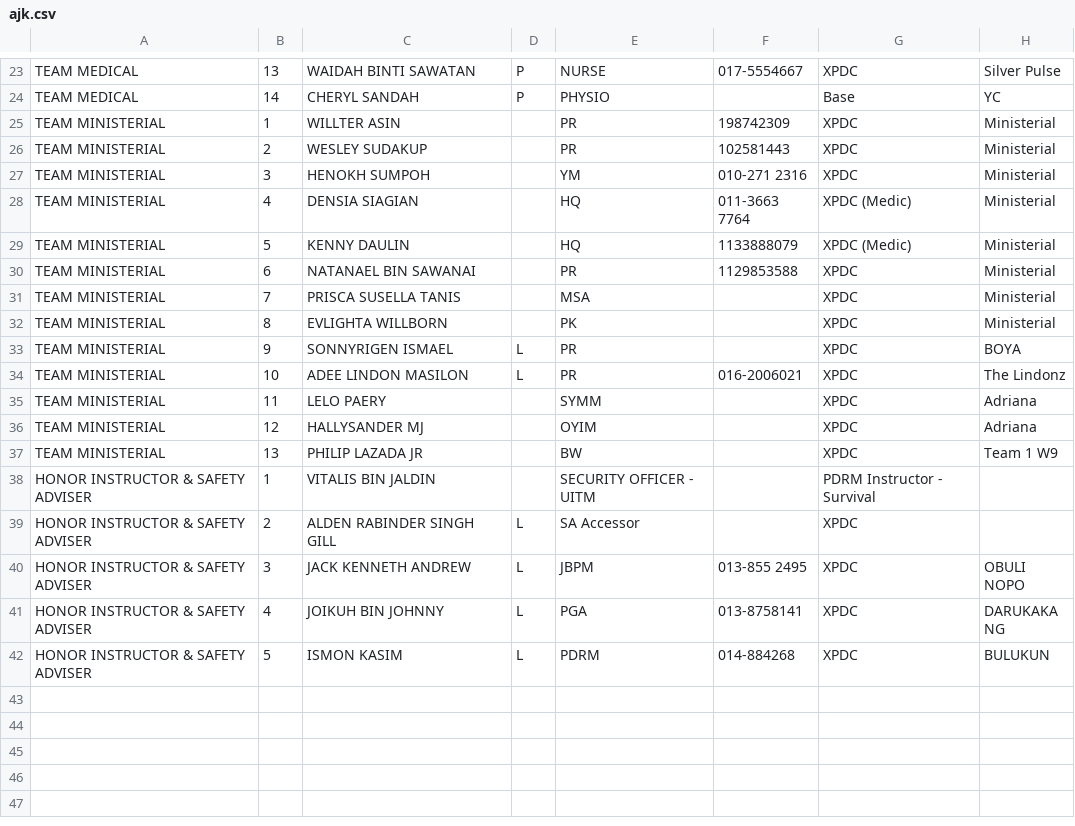
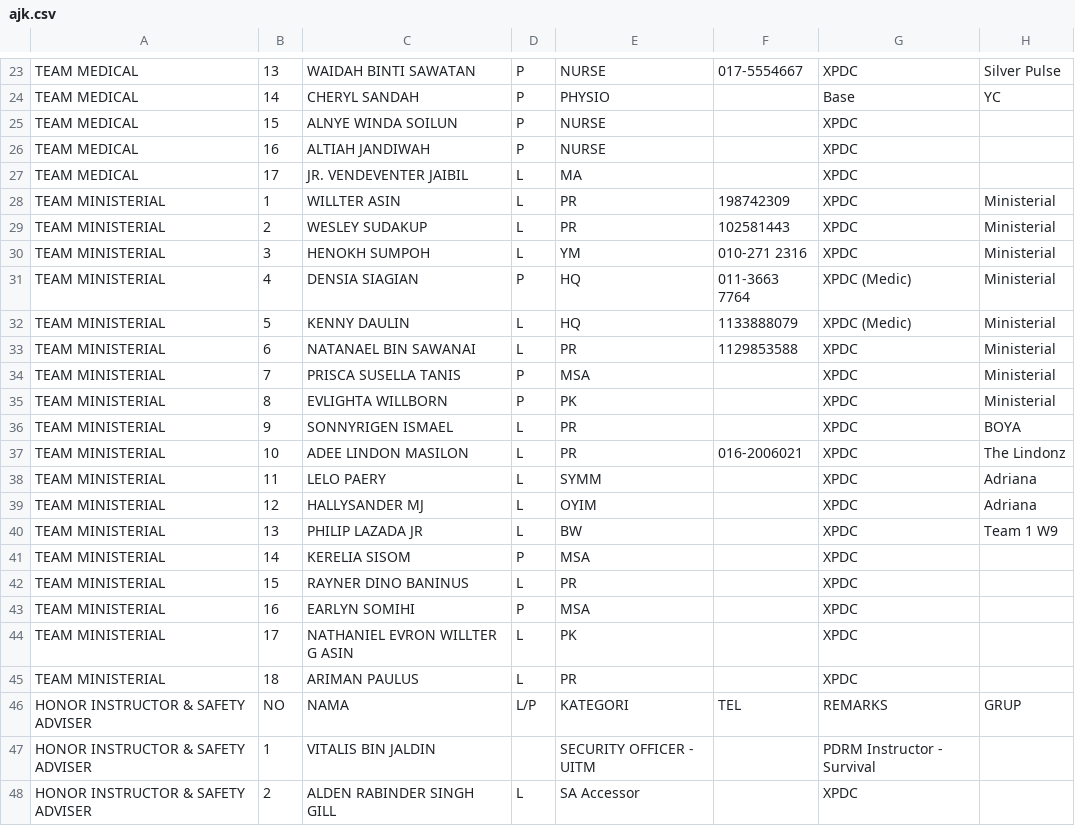
Before and after one commit to cgfusion/p2, a CSV file: ajk.csv, drawn as a sheet; only a part is shown, gaps mark what is left out; the shorter side is filled out with more unchanged rows.

Commit message:
Add files via upload

```diff
--- a/ajk.csv
+++ b/ajk.csv
@@ -24,15 +24,24 @@ TEAM MEDICAL,13,WAIDAH BINTI SAWATAN,P,NURSE,017-5554667,XPDC,Silver Pulse
 TEAM MEDICAL,14,CHERYL SANDAH,P,PHYSIO,,Base,YC
-TEAM MINISTERIAL,1,WILLTER ASIN,,PR,198742309,XPDC,Ministerial
-TEAM MINISTERIAL,2,WESLEY SUDAKUP,,PR,102581443,XPDC,Ministerial
-TEAM MINISTERIAL,3,HENOKH SUMPOH,,YM,010-271 2316,XPDC,Ministerial
-TEAM MINISTERIAL,4,DENSIA SIAGIAN,,HQ,011-3663 7764,XPDC (Medic),Ministerial
-TEAM MINISTERIAL,5,KENNY DAULIN,,HQ,1133888079,XPDC (Medic),Ministerial
-TEAM MINISTERIAL,6,NATANAEL BIN SAWANAI,,PR,1129853588,XPDC,Ministerial
-TEAM MINISTERIAL,7,PRISCA SUSELLA TANIS,,MSA,,XPDC,Ministerial
-TEAM MINISTERIAL,8,EVLIGHTA WILLBORN,,PK,,XPDC,Ministerial
+TEAM MEDICAL,15,ALNYE WINDA SOILUN,P,NURSE,,XPDC,
+TEAM MEDICAL,16,ALTIAH JANDIWAH,P,NURSE,,XPDC,
+TEAM MEDICAL,17,JR. VENDEVENTER JAIBIL,L,MA,,XPDC,
+TEAM MINISTERIAL,1,WILLTER ASIN,L,PR,198742309,XPDC,Ministerial
+TEAM MINISTERIAL,2,WESLEY SUDAKUP,L,PR,102581443,XPDC,Ministerial
+TEAM MINISTERIAL,3,HENOKH SUMPOH,L,YM,010-271 2316,XPDC,Ministerial
+TEAM MINISTERIAL,4,DENSIA SIAGIAN,P,HQ,011-3663 7764,XPDC (Medic),Ministerial
+TEAM MINISTERIAL,5,KENNY DAULIN,L,HQ,1133888079,XPDC (Medic),Ministerial
+TEAM MINISTERIAL,6,NATANAEL BIN SAWANAI,L,PR,1129853588,XPDC,Ministerial
+TEAM MINISTERIAL,7,PRISCA SUSELLA TANIS,P,MSA,,XPDC,Ministerial
+TEAM MINISTERIAL,8,EVLIGHTA WILLBORN,P,PK,,XPDC,Ministerial
 TEAM MINISTERIAL,9,SONNYRIGEN ISMAEL,L,PR,,XPDC,BOYA
 TEAM MINISTERIAL,10,ADEE LINDON MASILON,L,PR,016-2006021,XPDC,The Lindonz
-TEAM MINISTERIAL,11,LELO PAERY,,SYMM,,XPDC,Adriana
-TEAM MINISTERIAL,12,HALLYSANDER MJ,,OYIM,,XPDC,Adriana
-TEAM MINISTERIAL,13,PHILIP LAZADA JR,,BW,,XPDC,Team 1 W9
+TEAM MINISTERIAL,11,LELO PAERY,L,SYMM,,XPDC,Adriana
+TEAM MINISTERIAL,12,HALLYSANDER MJ,L,OYIM,,XPDC,Adriana
+TEAM MINISTERIAL,13,PHILIP LAZADA JR,L,BW,,XPDC,Team 1 W9
+TEAM MINISTERIAL,14,KERELIA SISOM,P,MSA,,XPDC,
+TEAM MINISTERIAL,15,RAYNER DINO BANINUS,L,PR,,XPDC,
+TEAM MINISTERIAL,16,EARLYN SOMIHI,P,MSA,,XPDC,
+TEAM MINISTERIAL,17,NATHANIEL EVRON WILLTER G ASIN,L,PK,,XPDC,
+TEAM MINISTERIAL,18,ARIMAN PAULUS,L,PR,,XPDC,
+HONOR INSTRUCTOR & SAFETY ADVISER,NO,NAMA,L/P,KATEGORI,TEL,REMARKS,GRUP
 HONOR INSTRUCTOR & SAFETY ADVISER,1,VITALIS BIN JALDIN,,SECURITY OFFICER - UITM,,PDRM Instructor - Survival,
```
